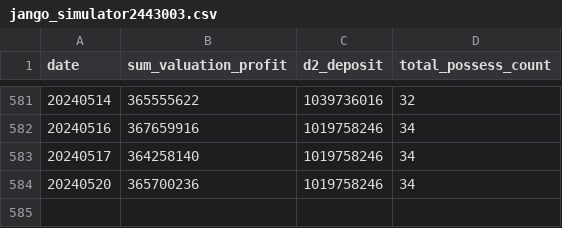
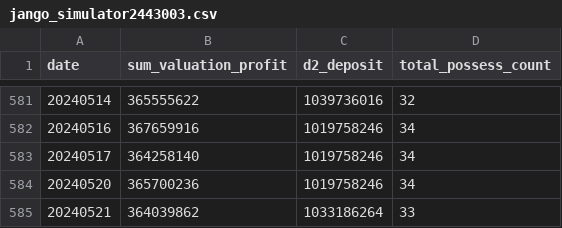
Before and after one commit to bfdai/bfdai_csv, a CSV file: jango_simulator2443003.csv, drawn as a sheet; only a part is shown, gaps mark what is left out; the diff names each change by its address in the sheet, - before the commit and + after, or states it on an @@ line.

Commit message:
Upload CSV file

```diff
--- a/jango_simulator2443003.csv
+++ b/jango_simulator2443003.csv
+row 585: 20240521 | 364039862 | 1033186264 | 33
```
